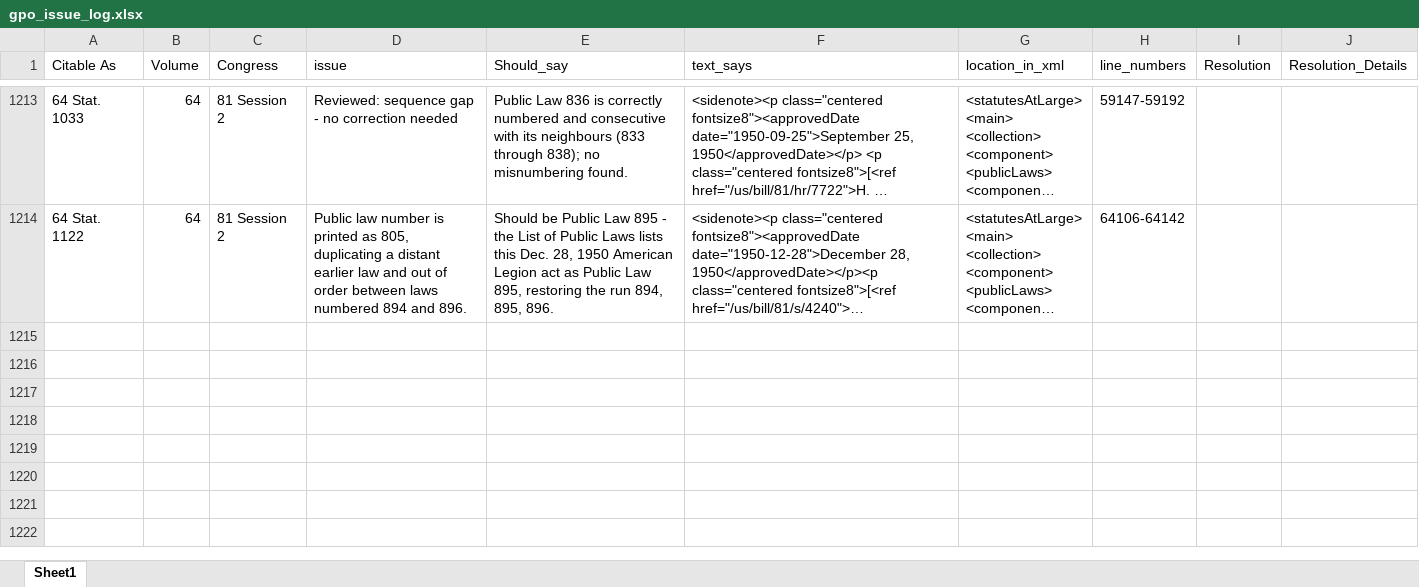
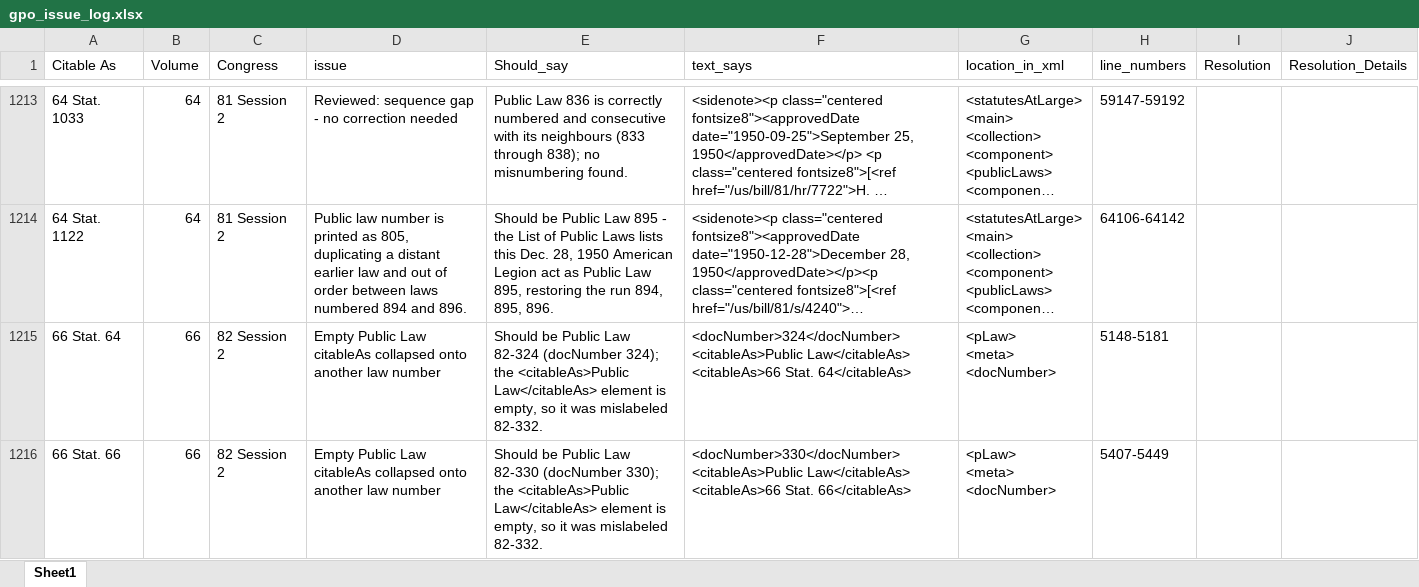
Before and after one commit to Asbetos/US-public-law-sectioning-agent, an Excel workbook: processed_output/gpo_issue_log.xlsx, sheet Sheet1, drawn as a sheet; only a part is shown, gaps mark what is left out; long unchanged cells end in …; values as stored, in another font and other column widths than the file's, no borders; ↵ is a line break in a cell; the diff names each change by its address in the sheet, - before the commit and + after, or states it on an @@ line.

```diff
--- a/processed_output/gpo_issue_log.xlsx (sheet Sheet1)
+++ b/processed_output/gpo_issue_log.xlsx (sheet Sheet1)
+row 1215: 66 Stat. 64 | 66 | 82 Session 2 | Empty Public Law citableAs collapsed onto another law number | Should be Public Law 82-324 (docNumber 324); the <citableAs>Public Law</citableAs> element is empty, so it was mislabeled 82-332. | <docNumber>324</docNumber> ↵ <citableAs>Public Law</citableAs> ↵ <citableAs>66 Stat. 64</citableAs> | <pLaw> ↵ <meta> ↵ <docNumber> | 5148-5181
+row 1216: 66 Stat. 66 | 66 | 82 Session 2 | Empty Public Law citableAs collapsed onto another law number | Should be Public Law 82-330 (docNumber 330); the <citableAs>Public Law</citableAs> element is empty, so it was mislabeled 82-332. | <docNumber>330</docNumber> ↵ <citableAs>Public Law</citableAs> ↵ <citableAs>66 Stat. 66</citableAs> | <pLaw> ↵ <meta> ↵ <docNumber> | 5407-5449
```
Also changed, not shown: processed_output/DivisionMapping.xlsx, 3 other files.
